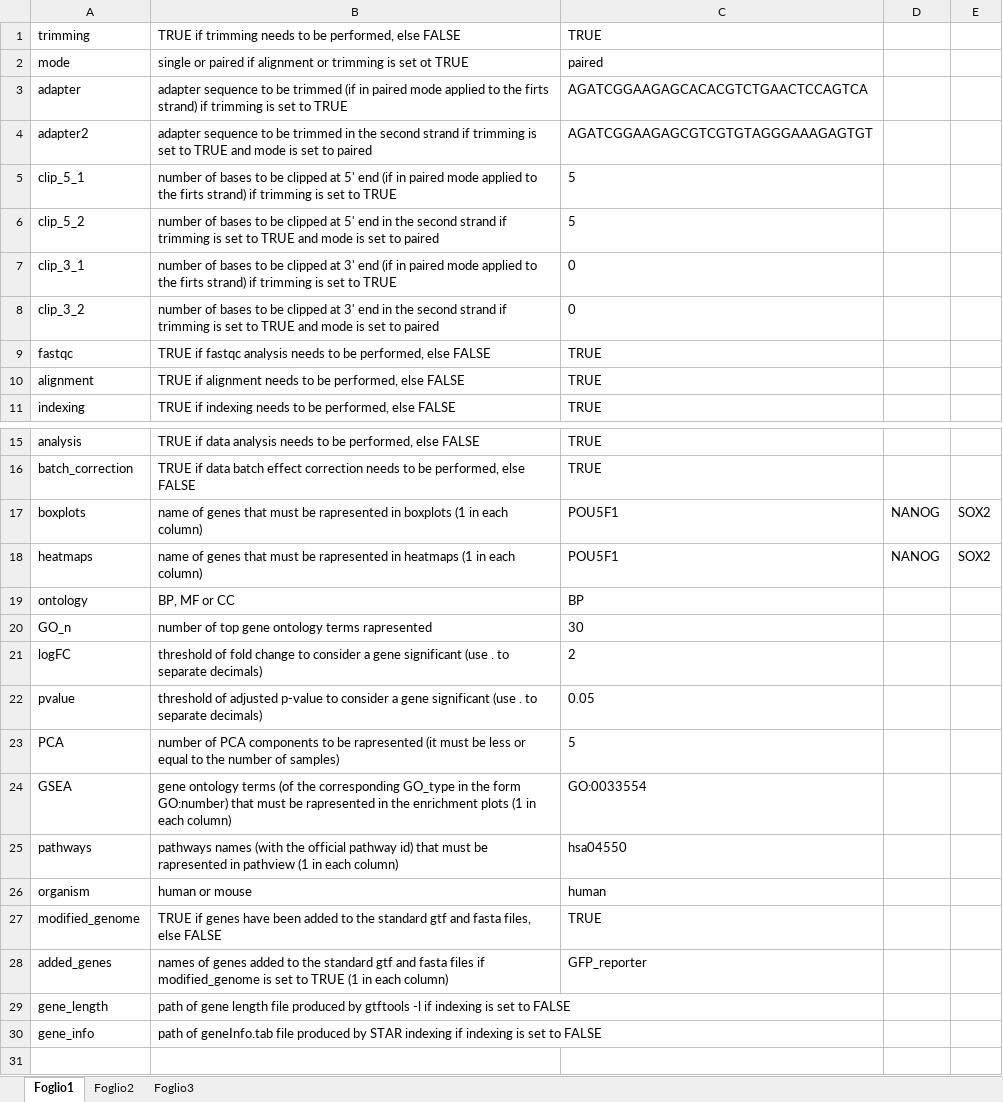
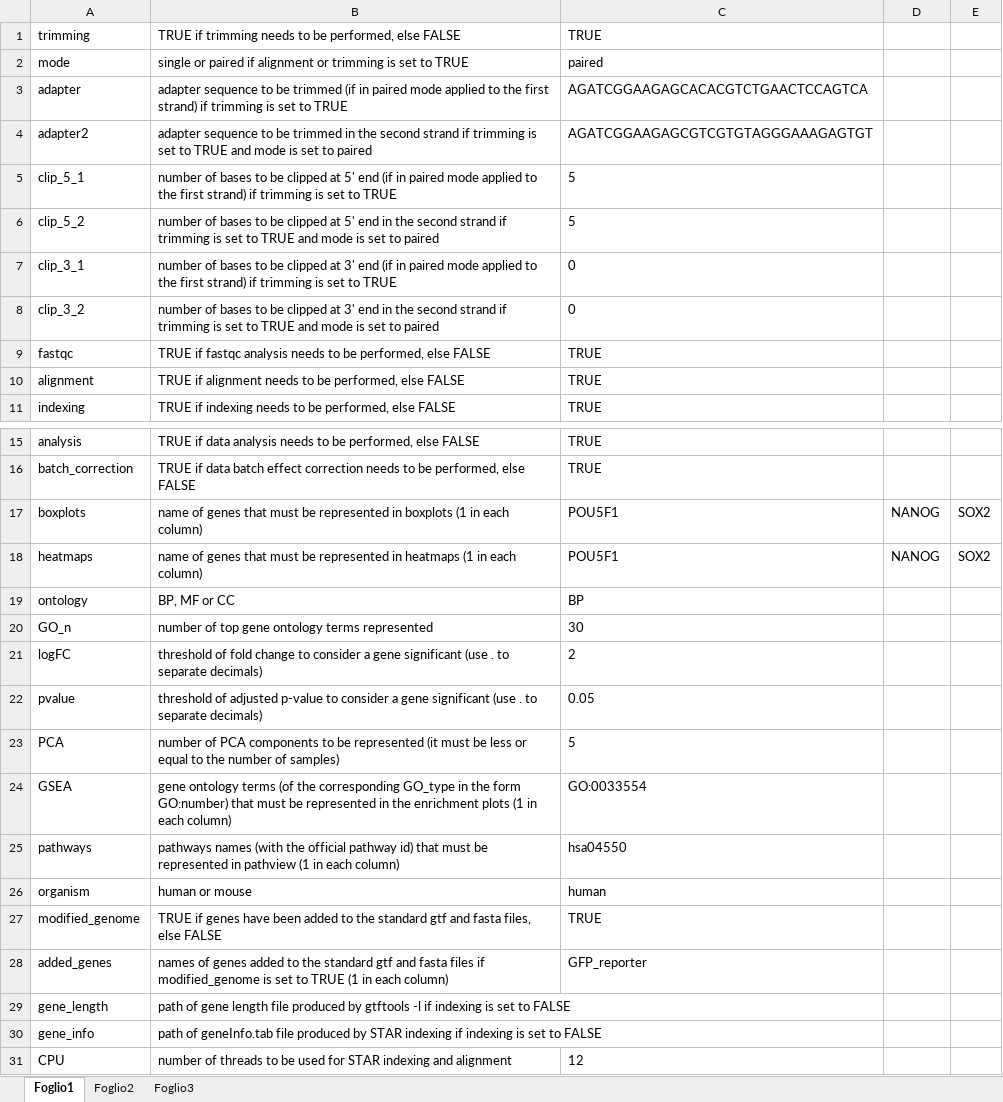
Before and after one commit to sara-bianchi/Bulk_RNA_seq_pipeline, an Excel workbook: example1/settings.xlsx, sheet Foglio1, drawn as a sheet; only a part is shown, gaps mark what is left out; values as stored, in another font and other column widths than the file's, no borders; the diff names each change by its address in the sheet, - before the commit and + after, or states it on an @@ line.

```diff
--- a/example1/settings.xlsx (sheet Foglio1)
+++ b/example1/settings.xlsx (sheet Foglio1)
-B2: …is set ot TRUE
+B2: …is set to TRUE
-B3: …to the firts strand) if…
+B3: …to the first strand) if…
-B5: …to the firts strand) if…
+B5: …to the first strand) if…
-B7: …to the firts strand) if…
+B7: …to the first strand) if…
-B17: …must be rapresented in boxplots…
+B17: …must be represented in boxplots…
-B18: …must be rapresented in heatmaps…
+B18: …must be represented in heatmaps…
-B20: number of top gene ontology terms rapresented
+B20: number of top gene ontology terms represented
-B23: …to be rapresented (it must…
+B23: …to be represented (it must…
-B24: …must be rapresented in the…
+B24: …must be represented in the…
-B25: …must be rapresented in pathview…
+B25: …must be represented in pathview…
+row 31: CPU | number of threads to be used for STAR indexing and alignment | 12
```
Also changed, not shown: example2/settings.xlsx.
